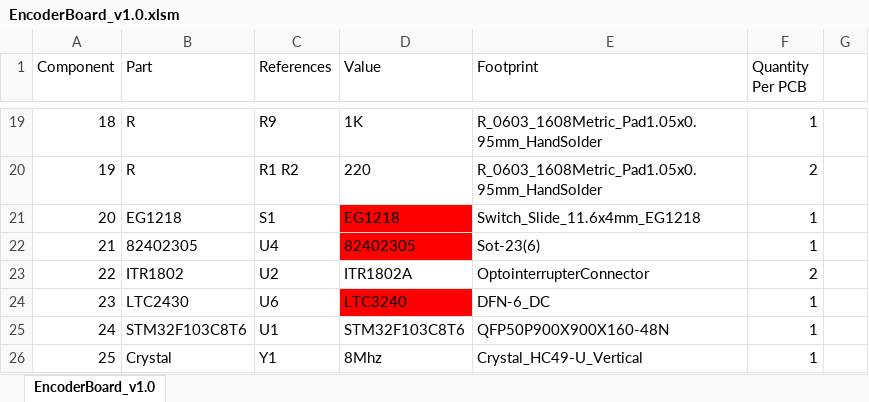
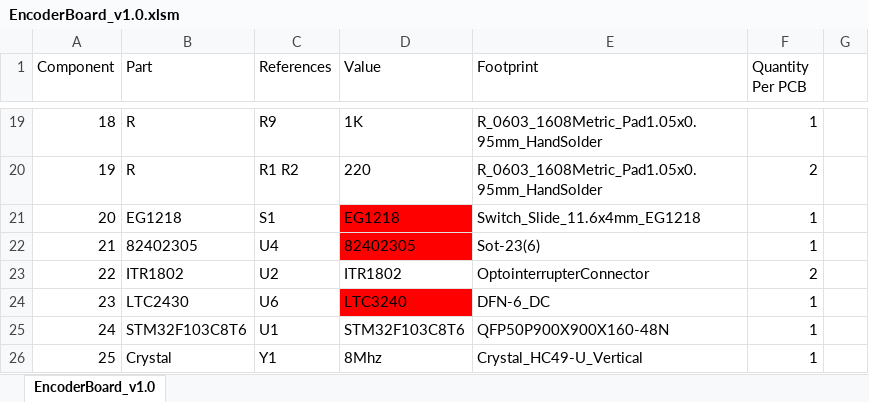
Before and after one commit to PaulMaxAvalosAguilar/Encoder, an Excel workbook: Mechatronics/Hardware/Electrical/BEncoderBoard/EncoderBoard_v1.0.xlsm, sheet EncoderBoard_v1.0, drawn as a sheet; only a part is shown, gaps mark what is left out; values as stored, in another font and other column widths than the file's, no borders; the diff names each change by its address in the sheet, - before the commit and + after, or states it on an @@ line.

```diff
--- a/Mechatronics/Hardware/Electrical/BEncoderBoard/EncoderBoard_v1.0.xlsm (sheet EncoderBoard_v1.0)
+++ b/Mechatronics/Hardware/Electrical/BEncoderBoard/EncoderBoard_v1.0.xlsm (sheet EncoderBoard_v1.0)
-D23 (Value): ITR1802A
+D23 (Value): ITR1802
```
Also changed, not shown: 2 other files.
